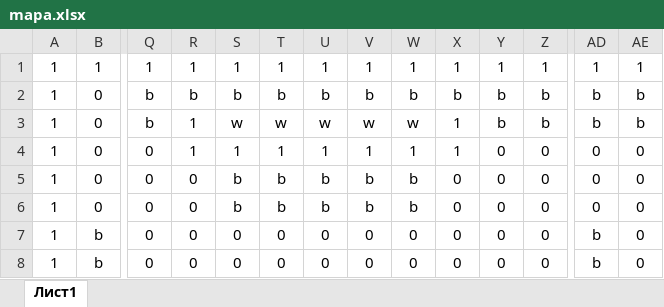
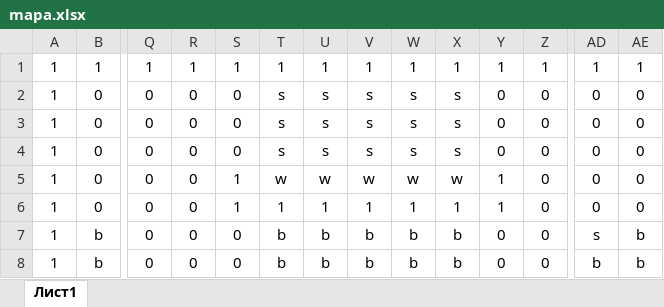
Before and after one commit to Satana6699/Battle-Of-Tanks, an Excel workbook: Battle Of Tanks/data/maps/mapa.xlsx, sheet Лист1, drawn as a sheet; only a part is shown, gaps mark what is left out; values as stored, in another font and other column widths than the file's, no borders; conditional formats not drawn; removed rows and columns are numbered as before the commit, all else as after; rows hold the shown columns only; the diff covers the shown part only; the diff names each change by its address in the sheet, - before the commit and + after, or states it on an @@ line.

```diff
--- a/Battle Of Tanks/data/maps/mapa.xlsx (sheet Лист1)
+++ b/Battle Of Tanks/data/maps/mapa.xlsx (sheet Лист1)
-row 2: 1 | 0 | b | b | b | b | b | b | b | b | b | b | b | b
-row 3: 1 | 0 | b | 1 | w | w | w | w | w | 1 | b | b | b | b
+row 2: 1 | 0 | 0 | 0 | 0 | s | s | s | s | s | 0 | 0 | 0 | 0
+row 3: 1 | 0 | 0 | 0 | 0 | s | s | s | s | s | 0 | 0 | 0 | 0
-R4: 1
+R4: 0
-S4: 1
+S4: 0
-T4: 1
+T4: s
-U4: 1
+U4: s
-V4: 1
+V4: s
-W4: 1
+W4: s
-X4: 1
+X4: s
-S5:S6: b
+S5:S6: 1
-T5: b
+T5: w
-U5: b
+U5: w
-V5: b
+V5: w
-W5: b
+W5: w
-X5: 0
+X5: w
-Y5:Y6: 0
+Y5:Y6: 1
-T6: b
+T6: 1
-U6: b
+U6: 1
-V6: b
+V6: 1
-W6: b
+W6: 1
-X6: 0
+X6: 1
-T7:T8: 0
+T7:T8: b
-U7:U8: 0
+U7:U8: b
-V7:V8: 0
+V7:V8: b
-W7:W8: 0
+W7:W8: b
-X7:X8: 0
+X7:X8: b
-AD7: b
+AD7: s
-AE7:AE8: 0
+AE7:AE8: b
```
Also changed, not shown: 1 added row and 113 edited cells elsewhere in this sheet, 12 other files.
